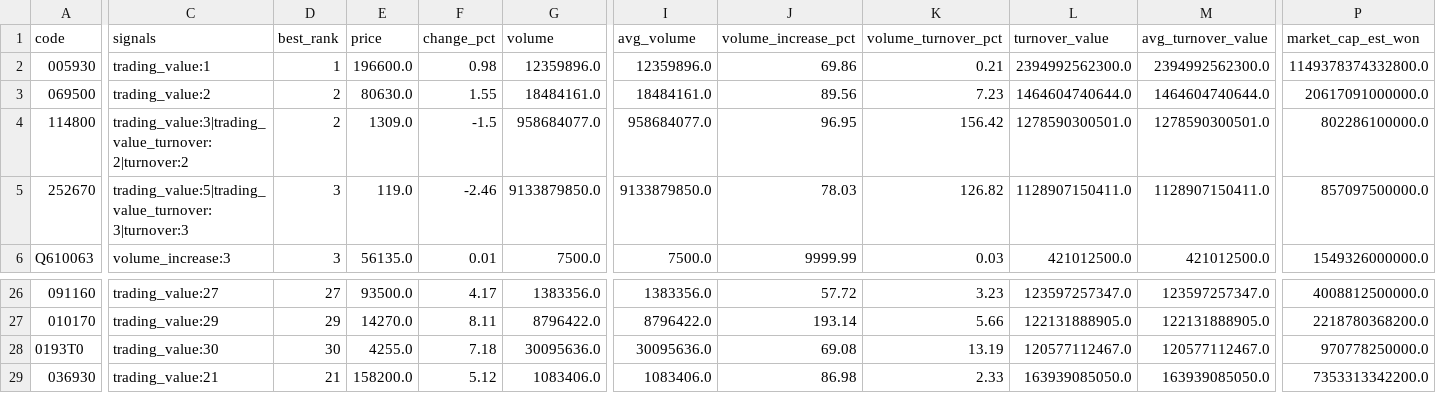
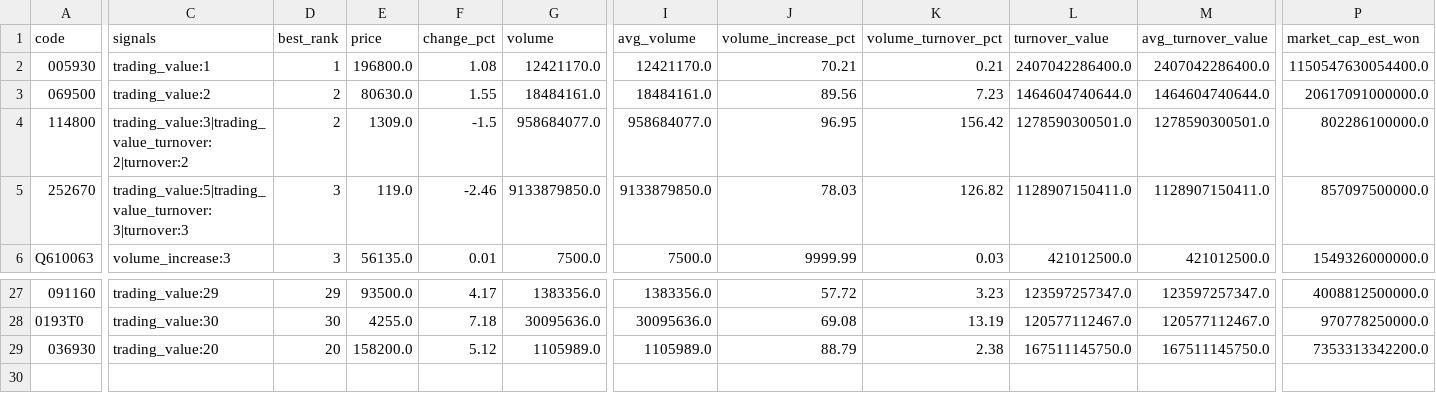
Before and after one commit to jaehyogi-bot/trytolearn1, a CSV file: data/20261119_manual_market_discovery.csv, drawn as a sheet; only a part is shown, gaps mark what is left out; removed rows and columns are numbered as before the commit, all else as after; rows hold the shown columns only; the diff covers the shown part only; the diff names each change by its address in the sheet, - before the commit and + after, or states it on an @@ line.

```diff
--- a/data/20261119_manual_market_discovery.csv
+++ b/data/20261119_manual_market_discovery.csv
-E2 (price): 196600.0
+E2 (price): 196800.0
-F2 (change_pct): 0.98
+F2 (change_pct): 1.08
-G2 (volume): 12359896.0
+G2 (volume): 12421170.0
-I2 (avg_volume): 12359896.0
+I2 (avg_volume): 12421170.0
-J2 (volume_increase_pct): 69.86
+J2 (volume_increase_pct): 70.21
-L2 (turnover_value): 2394992562300.0
+L2 (turnover_value): 2407042286400.0
-M2 (avg_turnover_value): 2394992562300.0
+M2 (avg_turnover_value): 2407042286400.0
-P2 (market_cap_est_won): 1149378374332800.0
+P2 (market_cap_est_won): 1150547630054400.0
-C27 (signals): trading_value:27
+C27 (signals): trading_value:29
-D27 (best_rank): 27
+D27 (best_rank): 29
-row 27: 010170 | trading_value:29 | 29 | 14270.0 | 8.11 | 8796422.0 | 8796422.0 | 193.14 | 5.66 | 122131888905.0 | 122131888905.0 | 2218780368200.0
-C29 (signals): trading_value:21
+C29 (signals): trading_value:20
-D29 (best_rank): 21
+D29 (best_rank): 20
-G29 (volume): 1083406.0
+G29 (volume): 1105989.0
-I29 (avg_volume): 1083406.0
+I29 (avg_volume): 1105989.0
-J29 (volume_increase_pct): 86.98
+J29 (volume_increase_pct): 88.79
-K29 (volume_turnover_pct): 2.33
+K29 (volume_turnover_pct): 2.38
-L29 (turnover_value): 163939085050.0
+L29 (turnover_value): 167511145750.0
-M29 (avg_turnover_value): 163939085050.0
+M29 (avg_turnover_value): 167511145750.0
```
Also changed, not shown: 1 added row and 66 edited cells elsewhere in this file, data/20261119_manual.csv, data/20261119_manual_review_queue.csv, 8 other files.
